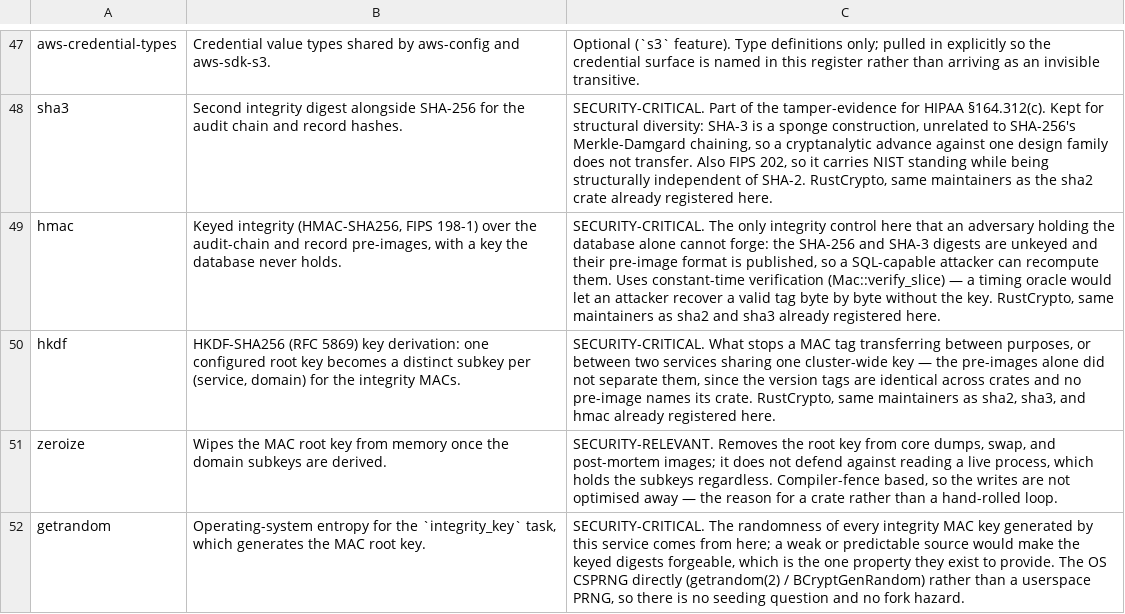
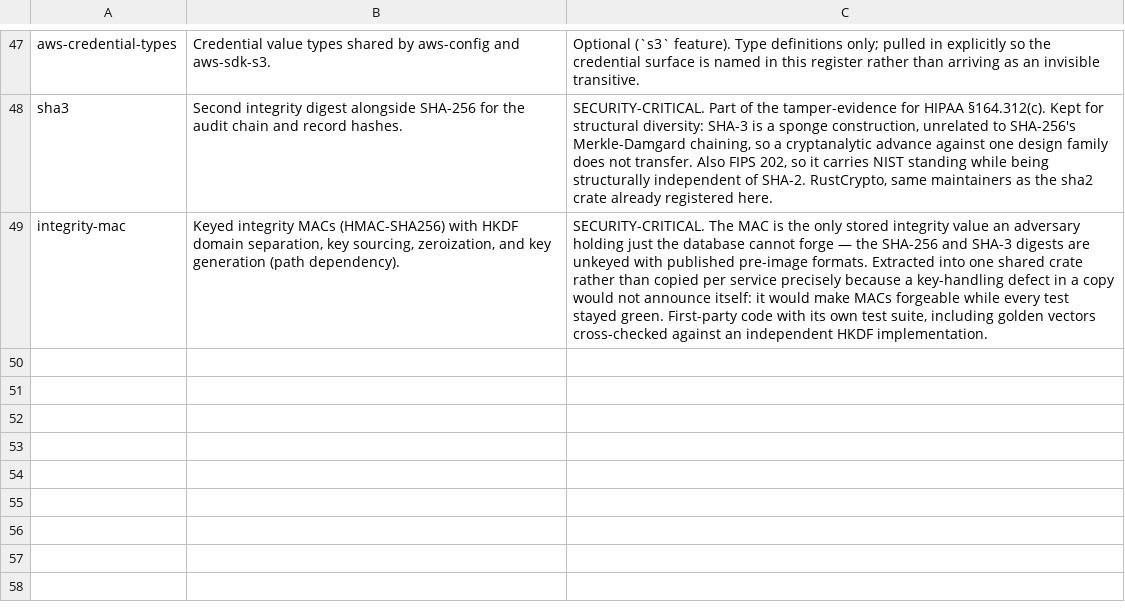
Before and after one commit to SixArm/main-x-service, a TSV file: care-pathway/care-pathway-service-with-loco/compliance/soup.tsv, drawn as a sheet; only a part is shown, gaps mark what is left out; removed rows and columns are numbered as before the commit, all else as after; the diff names each change by its address in the sheet, - before the commit and + after, or states it on an @@ line.

```diff
--- a/care-pathway/care-pathway-service-with-loco/compliance/soup.tsv
+++ b/care-pathway/care-pathway-service-with-loco/compliance/soup.tsv
-row 49: hmac | Keyed integrity (HMAC-SHA256, FIPS 198-1) over the audit-chain and record pre-images, with a key the database never holds. | SECURITY-CRITICAL. The only integrity control here that an adversary holding the database alone cannot forge: the SHA-256 and SHA-3 digests are unkeyed and their pre-image format is published, so a SQL-capable attacker can recompute them. Uses constant-time verification (Mac::verify_slice) — a timing oracle would let an attacker recover a valid tag byte by byte without the key. RustCrypto, same maintainers as sha2 and sha3 already registered here.
-row 50: hkdf | HKDF-SHA256 (RFC 5869) key derivation: one configured root key becomes a distinct subkey per (service, domain) for the integrity MACs. | SECURITY-CRITICAL. What stops a MAC tag transferring between purposes, or between two services sharing one cluster-wide key — the pre-images alone did not separate them, since the version tags are identical across crates and no pre-image names its crate. RustCrypto, same maintainers as sha2, sha3, and hmac already registered here.
-row 51: zeroize | Wipes the MAC root key from memory once the domain subkeys are derived. | SECURITY-RELEVANT. Removes the root key from core dumps, swap, and post-mortem images; it does not defend against reading a live process, which holds the subkeys regardless. Compiler-fence based, so the writes are not optimised away — the reason for a crate rather than a hand-rolled loop.
-row 52: getrandom | Operating-system entropy for the `integrity_key` task, which generates the MAC root key. | SECURITY-CRITICAL. The randomness of every integrity MAC key generated by this service comes from here; a weak or predictable source would make the keyed digests forgeable, which is the one property they exist to provide. The OS CSPRNG directly (getrandom(2) / BCryptGenRandom) rather than a userspace PRNG, so there is no seeding question and no fork hazard.
+row 49: integrity-mac | Keyed integrity MACs (HMAC-SHA256) with HKDF domain separation, key sourcing, zeroization, and key generation (path dependency). | SECURITY-CRITICAL. The MAC is the only stored integrity value an adversary holding just the database cannot forge — the SHA-256 and SHA-3 digests are unkeyed with published pre-image formats. Extracted into one shared crate rather than copied per service precisely because a key-handling defect in a copy would not announce itself: it would make MACs forgeable while every test stayed green. First-party code with its own test suite, including golden vectors cross-checked against an independent HKDF implementation.
```
Also changed, not shown: 7 other files.
